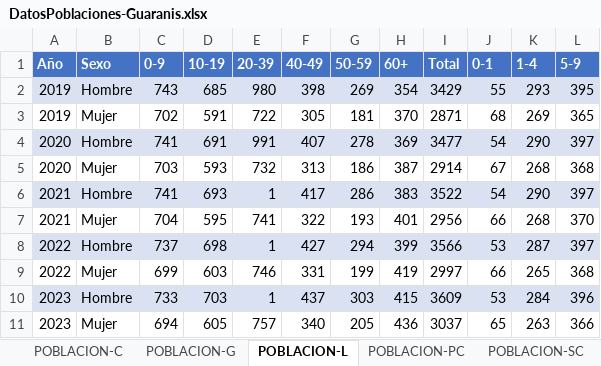
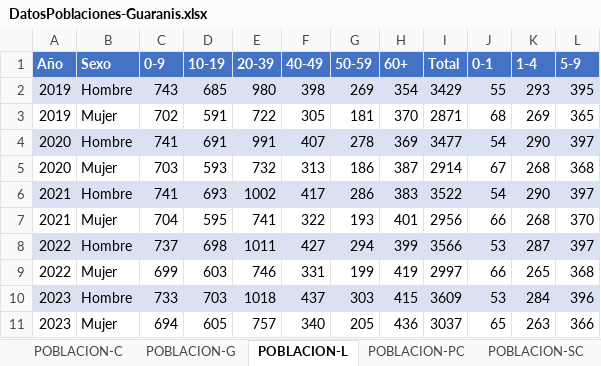
Before and after one commit to nom-gv/GrapherEtnicities, an Excel workbook: DatosPoblaciones-Guaranis.xlsx, sheet POBLACION-L, drawn as a sheet; values as stored, in another font and other column widths than the file's, no borders; charts and pictures and table styles not drawn; the diff names each change by its address in the sheet, - before the commit and + after, or states it on an @@ line.

```diff
--- a/DatosPoblaciones-Guaranis.xlsx (sheet POBLACION-L)
+++ b/DatosPoblaciones-Guaranis.xlsx (sheet POBLACION-L)
-E6 (20-39): 1
+E6 (20-39): 1002
-E8 (20-39): 1
+E8 (20-39): 1011
-E10 (20-39): 1
+E10 (20-39): 1018
```
Also changed, not shown: sheet POBLACION-G, 1 other file.
